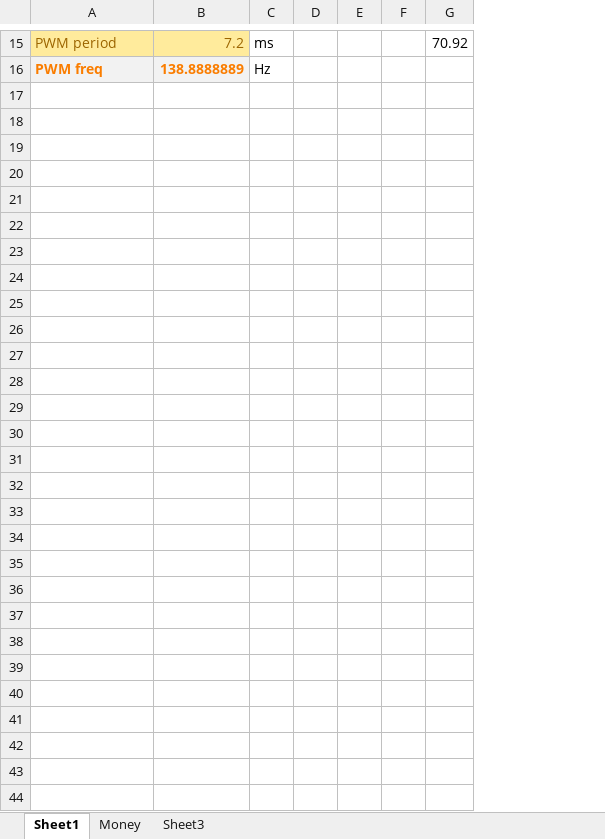
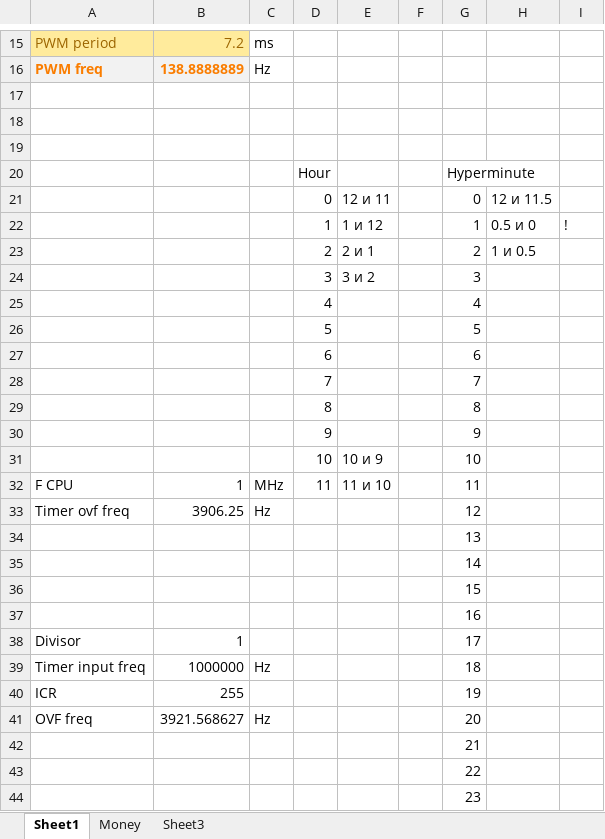
Before and after one commit to dcdamien/nute, an Excel workbook: Lume/Lume.xlsx, sheet Sheet1, drawn as a sheet; only a part is shown, gaps mark what is left out; values as stored, in another font and other column widths than the file's, no borders; removed rows and columns are numbered as before the commit, all else as after; the diff names each change by its address in the sheet, - before the commit and + after, or states it on an @@ line.

Commit message:
Lume: some bug fixes.

```diff
--- a/Lume/Lume.xlsx (sheet Sheet1)
+++ b/Lume/Lume.xlsx (sheet Sheet1)
-column D, empty
-column E, empty
+column D, empty
+column E, empty
-column G, row 15: 70.92
+column G, empty
+column H, empty
+column I, empty
+row 17: (empty)
+row 18: (empty)
+row 19: (empty)
+row 20:  |  |  | Hour |  |  | Hyperminute
+row 21:  |  |  | 0 | 12 и 11 |  | 0 | 12 и 11.5
+row 22:  |  |  | 1 | 1 и 12 |  | 1 | 0.5 и 0 | !
+row 23:  |  |  | 2 | 2 и 1 |  | 2 | 1 и 0.5
+row 24:  |  |  | 3 | 3 и 2 |  | 3
+row 25:  |  |  | 4 |  |  | 4
+row 26:  |  |  | 5 |  |  | 5
+row 27:  |  |  | 6 |  |  | 6
+row 28:  |  |  | 7 |  |  | 7
+row 29:  |  |  | 8 |  |  | 8
+row 30:  |  |  | 9 |  |  | 9
+row 31:  |  |  | 10 | 10 и 9 |  | 10
+row 32: F CPU | 1 | MHz | 11 | 11 и 10 |  | 11
+row 33: Timer ovf freq | 3906.25 | Hz |  |  |  | 12
+row 34:  |  |  |  |  |  | 13
+row 35:  |  |  |  |  |  | 14
+row 36:  |  |  |  |  |  | 15
+row 37:  |  |  |  |  |  | 16
+row 38: Divisor | 1 |  |  |  |  | 17
+row 39: Timer input freq | 1000000 | Hz |  |  |  | 18
+row 40: ICR | 255 |  |  |  |  | 19
+row 41: OVF freq | 3921.568627 | Hz |  |  |  | 20
+row 42:  |  |  |  |  |  | 21
+row 43:  |  |  |  |  |  | 22
+row 44:  |  |  |  |  |  | 23
```
Also changed, not shown: 2 other files.
